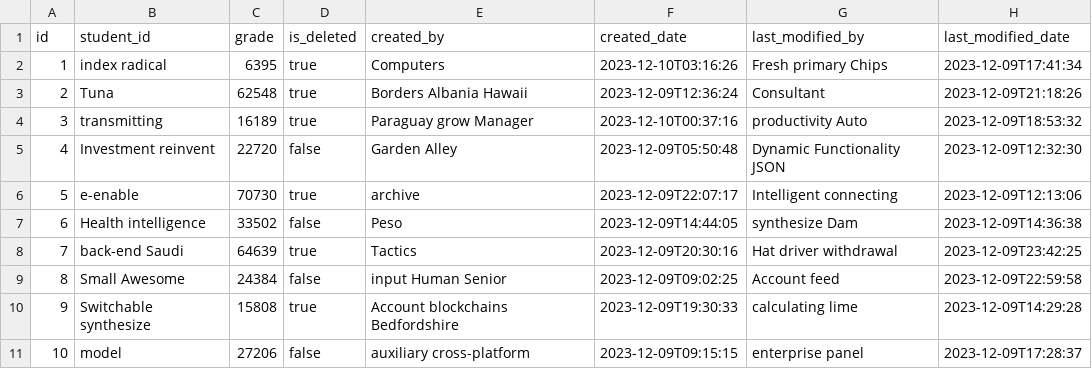
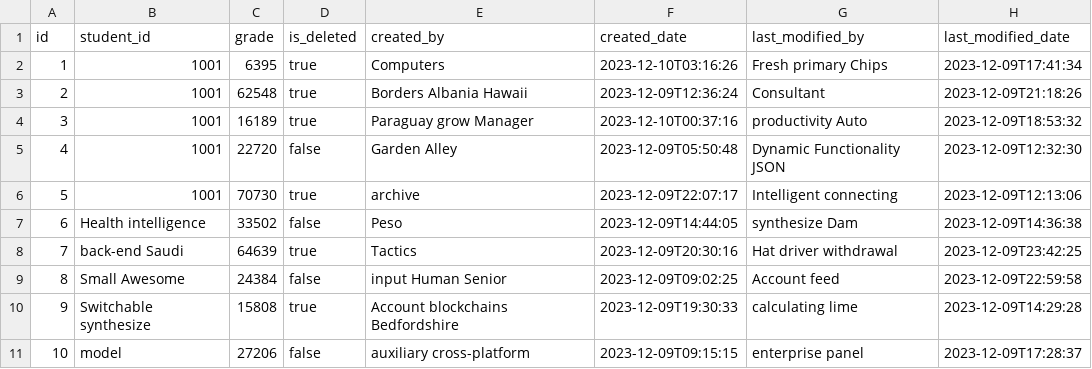
Before and after one commit to phunguyen58/advanced-web, a CSV file: src/main/resources/config/liquibase/fake-data/assignment_grade.csv, drawn as a sheet.

```diff
--- a/src/main/resources/config/liquibase/fake-data/assignment_grade.csv
+++ b/src/main/resources/config/liquibase/fake-data/assignment_grade.csv
@@ -1,7 +1,7 @@
 id;student_id;grade;is_deleted;created_by;created_date;last_modified_by;last_modified_date
-1;index radical;6395;true;Computers;2023-12-10T03:16:26;Fresh primary Chips;2023-12-09T17:41:34
-2;Tuna;62548;true;Borders Albania Hawaii;2023-12-09T12:36:24;Consultant;2023-12-09T21:18:26
-3;transmitting;16189;true;Paraguay grow Manager;2023-12-10T00:37:16;productivity Auto;2023-12-09T18:53:32
-4;Investment reinvent;22720;false;Garden Alley;2023-12-09T05:50:48;Dynamic Functionality JSON;2023-12-09T12:32:30
-5;e-enable;70730;true;archive;2023-12-09T22:07:17;Intelligent connecting;2023-12-09T12:13:06
+1;1001;6395;true;Computers;2023-12-10T03:16:26;Fresh primary Chips;2023-12-09T17:41:34
+2;1001;62548;true;Borders Albania Hawaii;2023-12-09T12:36:24;Consultant;2023-12-09T21:18:26
+3;1001;16189;true;Paraguay grow Manager;2023-12-10T00:37:16;productivity Auto;2023-12-09T18:53:32
+4;1001;22720;false;Garden Alley;2023-12-09T05:50:48;Dynamic Functionality JSON;2023-12-09T12:32:30
+5;1001;70730;true;archive;2023-12-09T22:07:17;Intelligent connecting;2023-12-09T12:13:06
 6;Health intelligence;33502;false;Peso;2023-12-09T14:44:05;synthesize Dam;2023-12-09T14:36:38
```
Also changed, not shown: src/main/resources/config/liquibase/fake-data/course.csv, src/main/resources/config/liquibase/fake-data/course_grade.csv, 14 other files.
